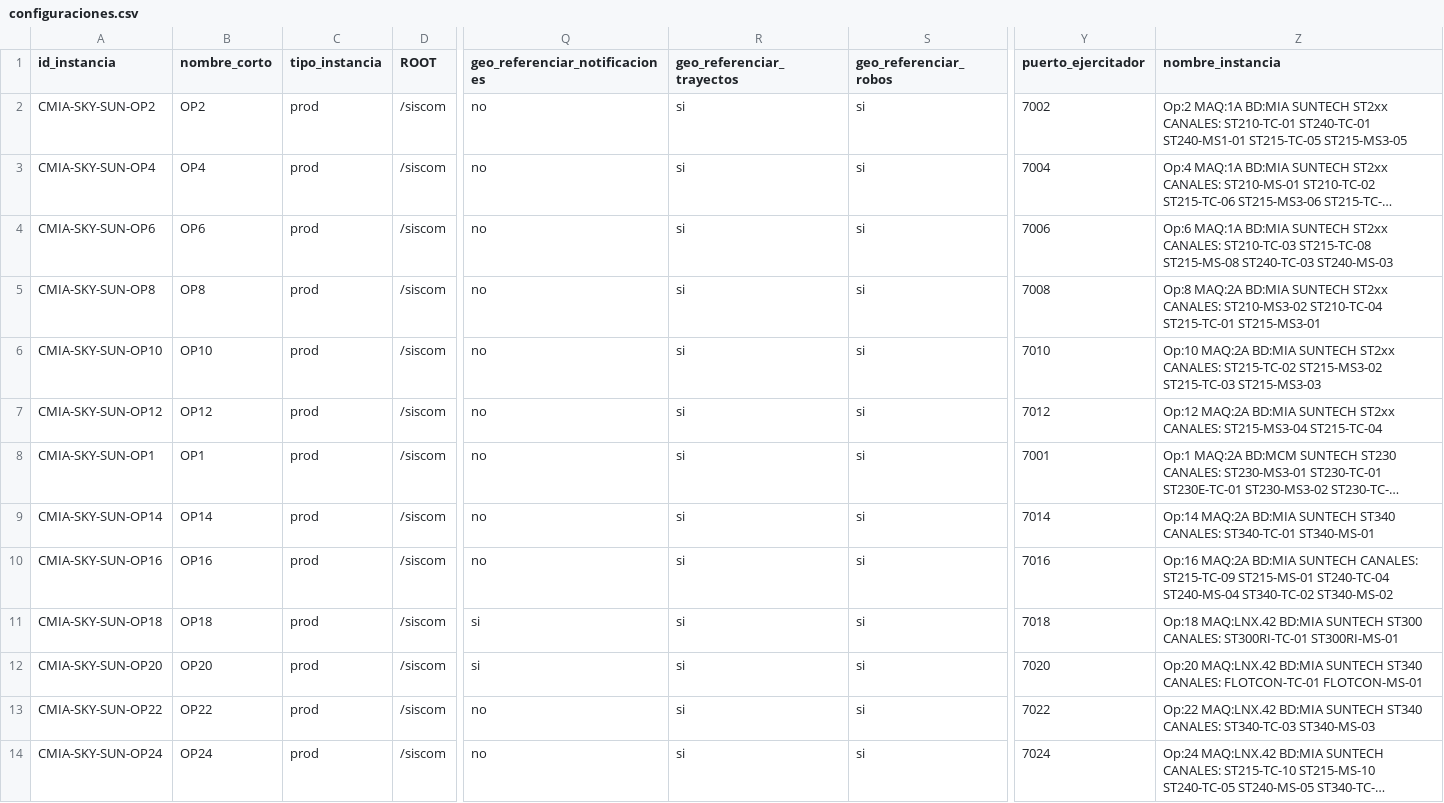
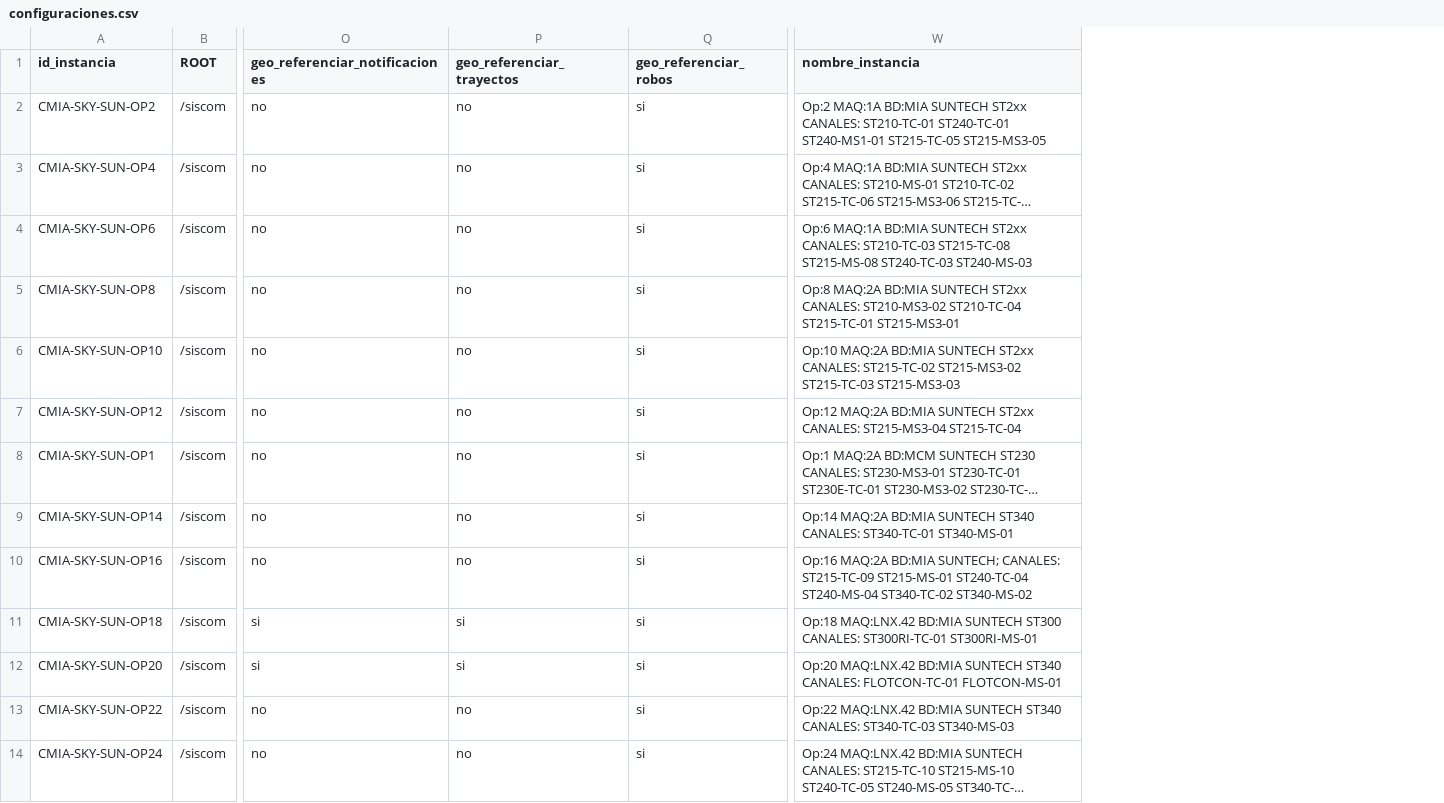
Before and after one commit to amtelser/ConfiguradorSiscomV1, a CSV file: configuraciones.csv, drawn as a sheet; only a part is shown, gaps mark what is left out; long unchanged cells end in …; removed rows and columns are numbered as before the commit, all else as after; the diff covers the shown part only; the diff names each change by its address in the sheet, - before the commit and + after, or states it on an @@ line.

Commit message:
Reorganizacion de columnas de configuraciones.csv
Tambien se cambiaron los terminadores de linea a Unix

```diff
--- a/configuraciones.csv
+++ b/configuraciones.csv
-column B (nombre_corto), rows 2-14: OP2 | OP4 | OP6 | OP8 | OP10 | OP12 | OP1 | OP14 | OP16 | OP18 | OP20 | OP22 | OP24
-column C (tipo_instancia), rows 2-14: all prod
-column Y (puerto_ejercitador), rows 2-14: 7002 | 7004 | 7006 | 7008 | 7010 | 7012 | 7001 | 7014 | 7016 | 7018 | 7020 | 7022 | 7024
-P2:P10 (geo_referenciar_trayectos): si
+P2:P10 (geo_referenciar_trayectos): no
-W10 (nombre_instancia): …MAQ:2A BD:MIA SUNTECH CANALES: ST215-TC-09…
+W10 (nombre_instancia): …MAQ:2A BD:MIA SUNTECH; CANALES: ST215-TC-09…
-P13:P14 (geo_referenciar_trayectos): si
+P13:P14 (geo_referenciar_trayectos): no
```
Also changed, not shown: 1 added row, 2 removed rows and 33 edited cells elsewhere in this file, 4 other files.
